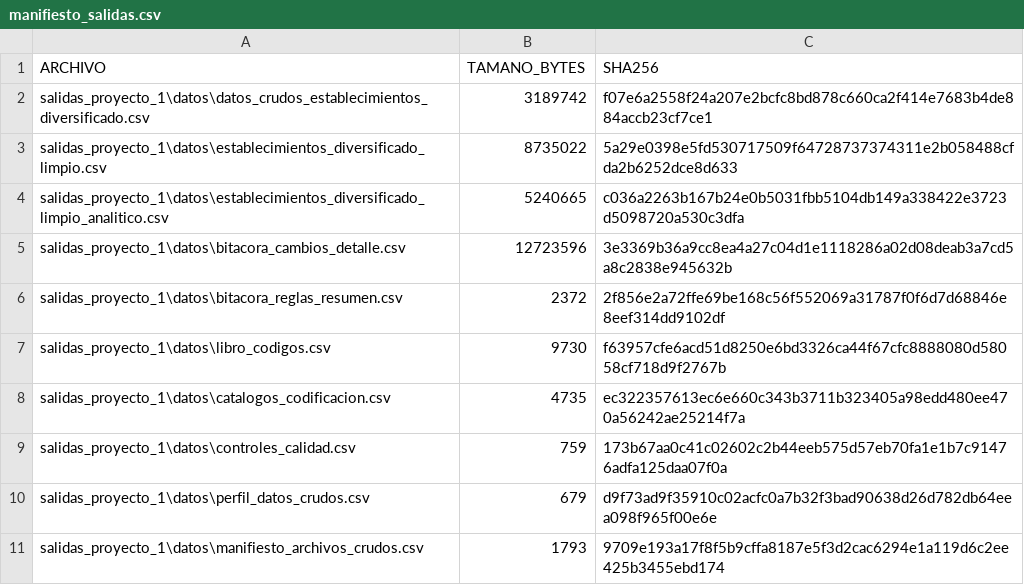
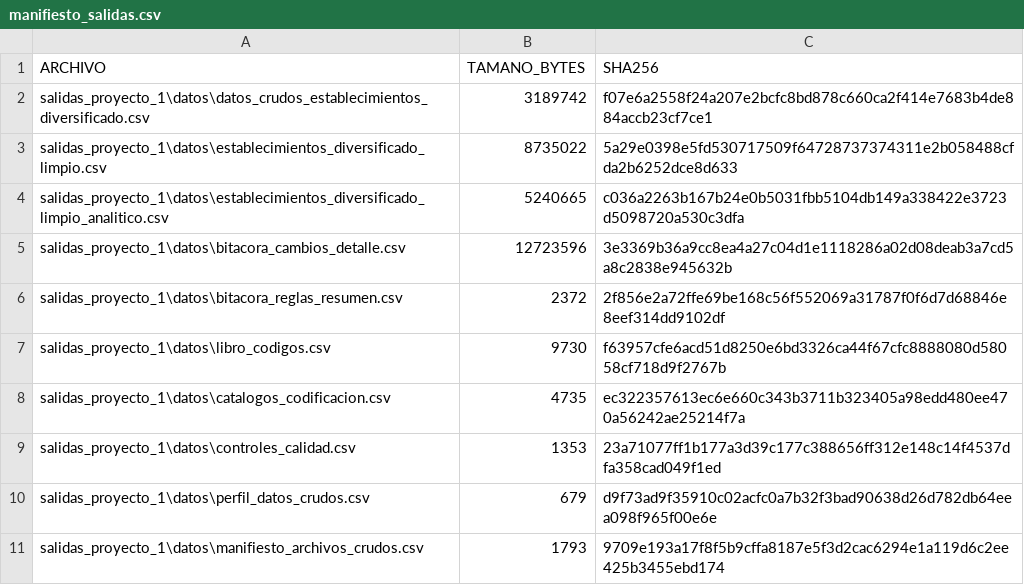
Before and after one commit to DanielBarillasM/Proyecto-1_Grupo-1_DS_Sec-10, a CSV file: Entrega_Final_Proyecto_1_MINEDUC/codigo/salidas_proyecto_1/datos/manifiesto_salidas.csv, drawn as a sheet.

```diff
--- a/Entrega_Final_Proyecto_1_MINEDUC/codigo/salidas_proyecto_1/datos/manifiesto_salidas.csv
+++ b/Entrega_Final_Proyecto_1_MINEDUC/codigo/salidas_proyecto_1/datos/manifiesto_salidas.csv
@@ -8,3 +8,3 @@ salidas_proyecto_1\datos\libro_codigos.csv,9730,f63957cfe6acd51d8250e6bd3326ca44
 salidas_proyecto_1\datos\catalogos_codificacion.csv,4735,ec322357613ec6e660c343b3711b323405a98edd480ee470a56242ae25214f7a
-salidas_proyecto_1\datos\controles_calidad.csv,759,173b67aa0c41c02602c2b44eeb575d57eb70fa1e1b7c91476adfa125daa07f0a
+salidas_proyecto_1\datos\controles_calidad.csv,1353,23a71077ff1b177a3d39c177c388656ff312e148c14f4537dfa358cad049f1ed
 salidas_proyecto_1\datos\perfil_datos_crudos.csv,679,d9f73ad9f35910c02acfc0a7b32f3bad90638d26d782db64eea098f965f00e6e
```
Also changed, not shown: Entrega_Final_Proyecto_1_MINEDUC/codigo/salidas_proyecto_1/datos/controles_calidad.csv, 1 other file.
